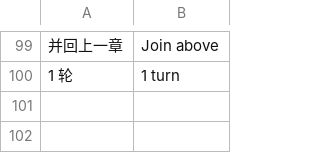
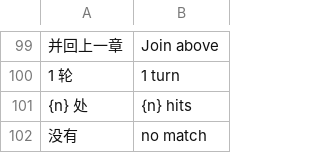
Before and after one commit to siyuanseever/statetrail, a TSV file: herdr/src/en.tsv, drawn as a sheet; only a part is shown, gaps mark what is left out; the diff names each change by its address in the sheet, - before the commit and + after, or states it on an @@ line.

```diff
--- a/herdr/src/en.tsv
+++ b/herdr/src/en.tsv
+row 101: {n} 处 | {n} hits
+row 102: 没有 | no match
```
Also changed, not shown: 5 other files.
